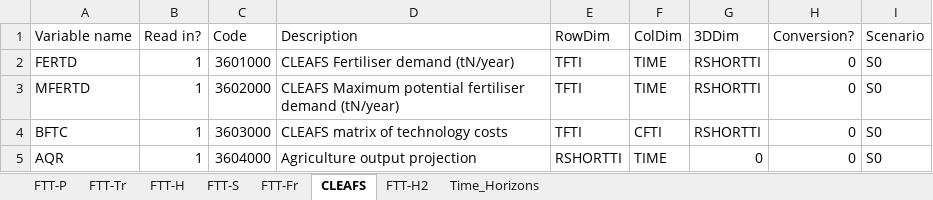
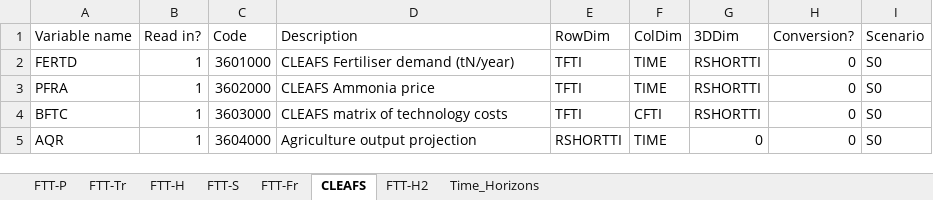
Before and after one commit to cpmodel/FTT_StandAlone, an Excel workbook: Inputs/_MasterFiles/FTT_variables.xlsx, sheet CLEAFS, drawn as a sheet; values as stored, in another font and other column widths than the file's, no borders; the diff names each change by its address in the sheet, - before the commit and + after, or states it on an @@ line.

```diff
--- a/Inputs/_MasterFiles/FTT_variables.xlsx (sheet CLEAFS)
+++ b/Inputs/_MasterFiles/FTT_variables.xlsx (sheet CLEAFS)
-A3 (Variable name): MFERTD
+A3 (Variable name): PFRA
-D3 (Description): CLEAFS Maximum potential fertiliser demand (tN/year)
+D3 (Description): CLEAFS Ammonia price
```
Also changed, not shown: sheet Time_Horizons, Inputs/_MasterFiles/CLEAFS/CLEAFS-2x71_2024_S0.xlsx, Utilities/titles/classification_titles.xlsx, 8 other files.
